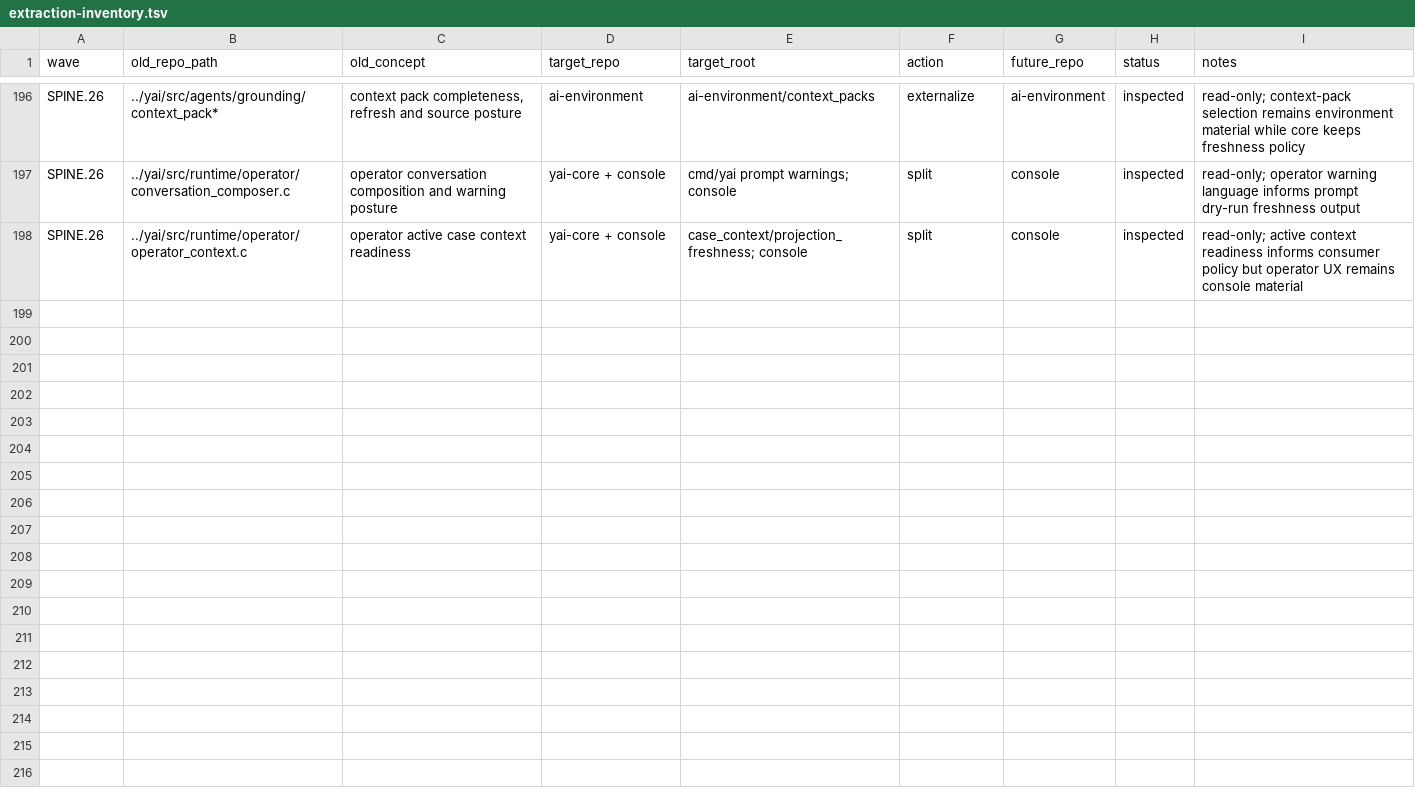
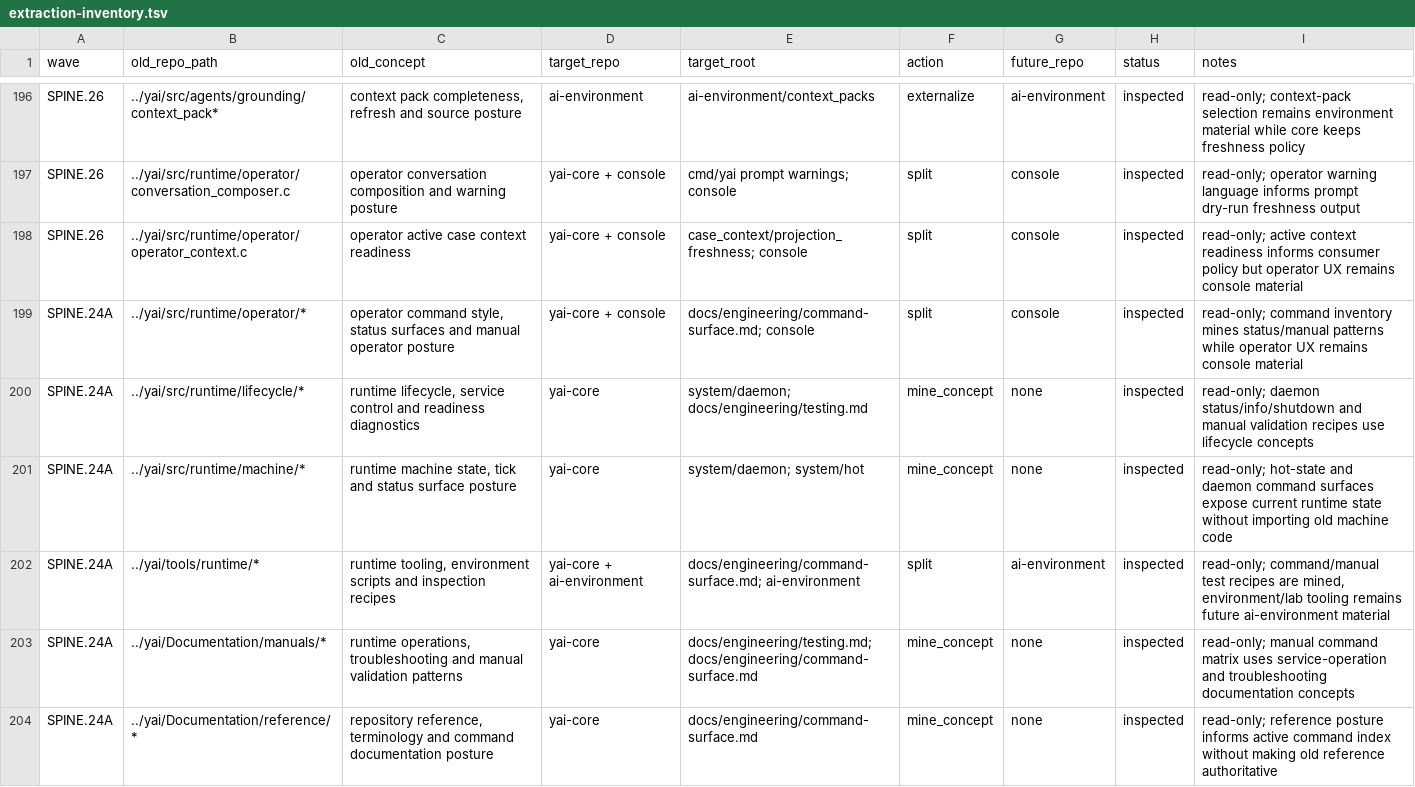
Before and after one commit to yailabs/yai-core, a TSV file: docs/internal/extraction-inventory.tsv, drawn as a sheet; only a part is shown, gaps mark what is left out.

Commit message:
SPINE.24A: recover command surface through hot state snapshot

```diff
--- a/docs/internal/extraction-inventory.tsv
+++ b/docs/internal/extraction-inventory.tsv
@@ -198 +198,7 @@ SPINE.26	../yai/src/runtime/operator/conversation_composer.c	operator conversati
 SPINE.26	../yai/src/runtime/operator/operator_context.c	operator active case context readiness	yai-core + console	case_context/projection_freshness; console	split	console	inspected	read-only; active context readiness informs consumer policy but operator UX remains console material
+SPINE.24A	../yai/src/runtime/operator/*	operator command style, status surfaces and manual operator posture	yai-core + console	docs/engineering/command-surface.md; console	split	console	inspected	read-only; command inventory mines status/manual patterns while operator UX remains console material
+SPINE.24A	../yai/src/runtime/lifecycle/*	runtime lifecycle, service control and readiness diagnostics	yai-core	system/daemon; docs/engineering/testing.md	mine_concept	none	inspected	read-only; daemon status/info/shutdown and manual validation recipes use lifecycle concepts
+SPINE.24A	../yai/src/runtime/machine/*	runtime machine state, tick and status surface posture	yai-core	system/daemon; system/hot	mine_concept	none	inspected	read-only; hot-state and daemon command surfaces expose current runtime state without importing old machine code
+SPINE.24A	../yai/tools/runtime/*	runtime tooling, environment scripts and inspection recipes	yai-core + ai-environment	docs/engineering/command-surface.md; ai-environment	split	ai-environment	inspected	read-only; command/manual test recipes are mined, environment/lab tooling remains future ai-environment material
+SPINE.24A	../yai/Documentation/manuals/*	runtime operations, troubleshooting and manual validation patterns	yai-core	docs/engineering/testing.md; docs/engineering/command-surface.md	mine_concept	none	inspected	read-only; manual command matrix uses service-operation and troubleshooting documentation concepts
+SPINE.24A	../yai/Documentation/reference/*	repository reference, terminology and command documentation posture	yai-core	docs/engineering/command-surface.md	mine_concept	none	inspected	read-only; reference posture informs active command index without making old reference authoritative
```
Also changed, not shown: 14 other files.
